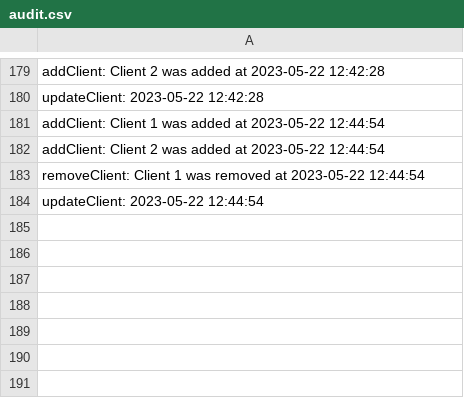
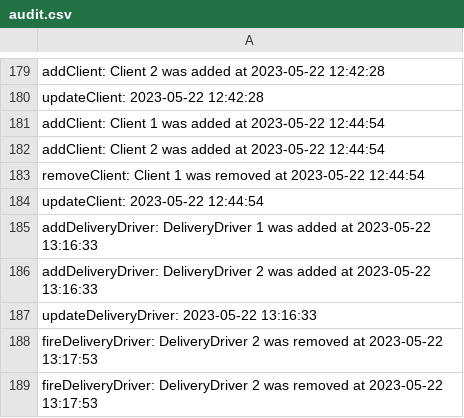
Before and after one commit to ralucarogoza/food-delivery-platform, a CSV file: src/utils/CSVfiles/audit.csv, drawn as a sheet; only a part is shown, gaps mark what is left out.

```diff
--- a/src/utils/CSVfiles/audit.csv
+++ b/src/utils/CSVfiles/audit.csv
@@ -184 +184,6 @@ removeClient: Client 1 was removed at 2023-05-22 12:44:54
 updateClient: 2023-05-22 12:44:54
+addDeliveryDriver: DeliveryDriver 1 was added at 2023-05-22 13:16:33
+addDeliveryDriver: DeliveryDriver 2 was added at 2023-05-22 13:16:33
+updateDeliveryDriver: 2023-05-22 13:16:33
+fireDeliveryDriver: DeliveryDriver 2 was removed at 2023-05-22 13:17:53
+fireDeliveryDriver: DeliveryDriver 2 was removed at 2023-05-22 13:17:53
```
Also changed, not shown: out/production/Food Delivery Platform/utils/CSVfiles/audit.csv, 15 other files.
